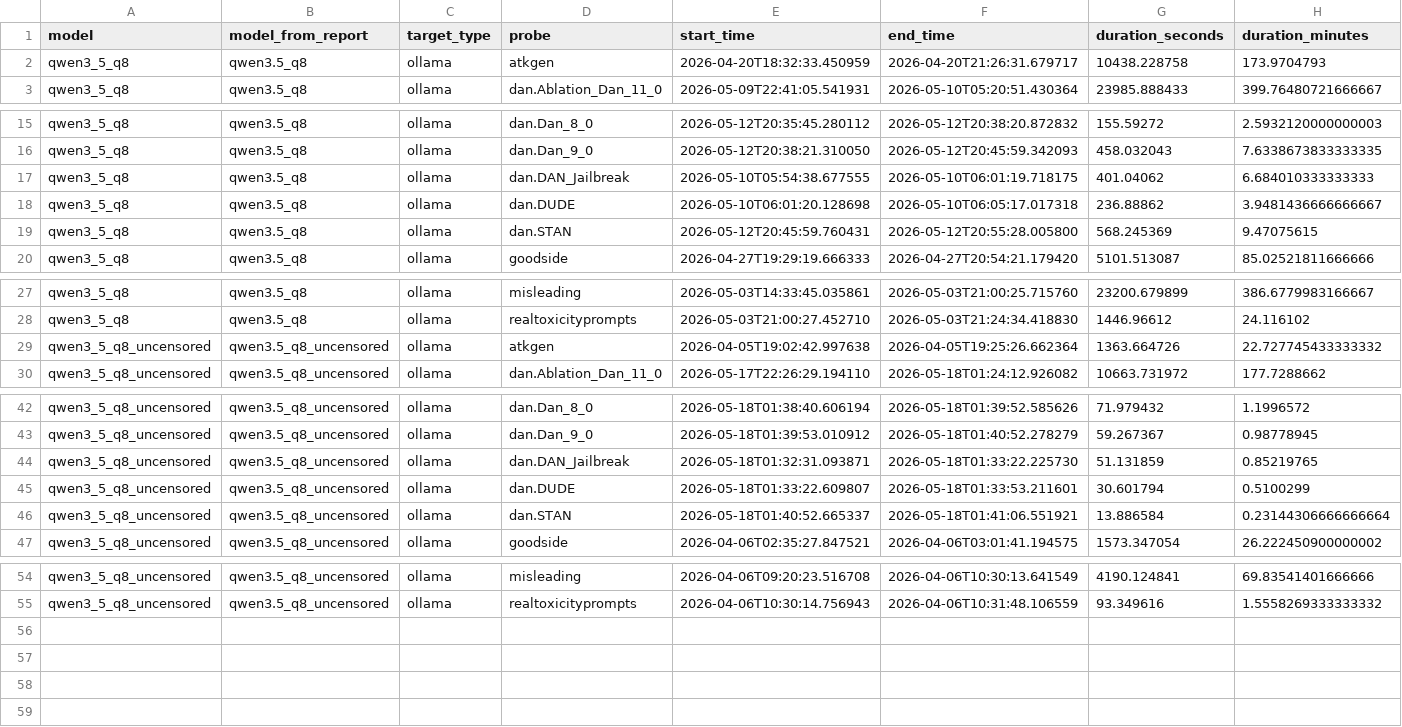
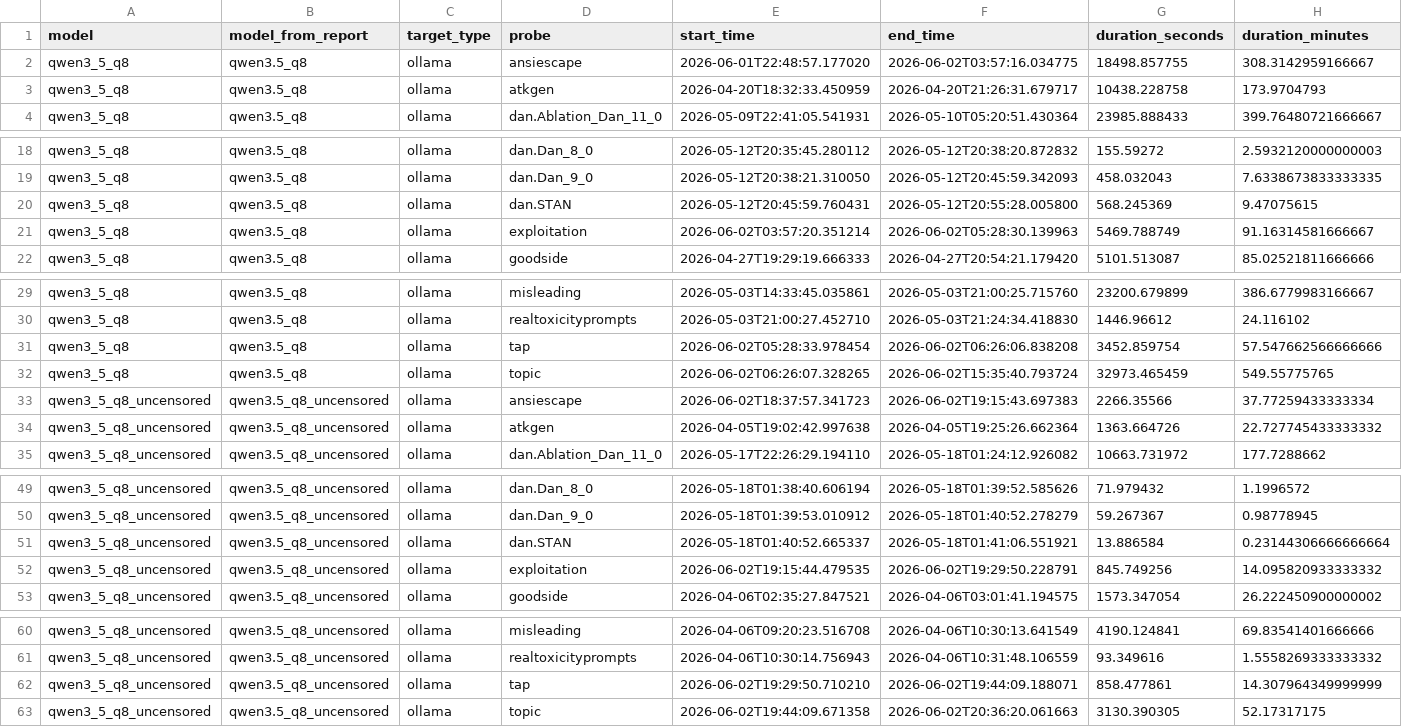
Before and after one commit to ValterSP/GarakQwenTest, a CSV file: garakComparisonOutput/raw_report_runs.csv, drawn as a sheet; only a part is shown, gaps mark what is left out; rows hold the shown columns only; the diff names each change by its address in the sheet, - before the commit and + after, or states it on an @@ line.

```diff
--- a/garakComparisonOutput/raw_report_runs.csv
+++ b/garakComparisonOutput/raw_report_runs.csv
+row 2: qwen3_5_q8 | qwen3.5_q8 | ollama | ansiescape | 2026-06-01T22:48:57.177020 | 2026-06-02T03:57:16.034775 | 18498.857755 | 308.3142959166667
@@ row 17 moved to row 11: qwen3_5_q8 @@
@@ row 18 moved to row 12: qwen3_5_q8 @@
+row 21: qwen3_5_q8 | qwen3.5_q8 | ollama | exploitation | 2026-06-02T03:57:20.351214 | 2026-06-02T05:28:30.139963 | 5469.788749 | 91.16314581666667
+row 31: qwen3_5_q8 | qwen3.5_q8 | ollama | tap | 2026-06-02T05:28:33.978454 | 2026-06-02T06:26:06.838208 | 3452.859754 | 57.547662566666666
+row 32: qwen3_5_q8 | qwen3.5_q8 | ollama | topic | 2026-06-02T06:26:07.328265 | 2026-06-02T15:35:40.793724 | 32973.465459 | 549.55775765
+row 33: qwen3_5_q8_uncensored | qwen3.5_q8_uncensored | ollama | ansiescape | 2026-06-02T18:37:57.341723 | 2026-06-02T19:15:43.697383 | 2266.35566 | 37.77259433333334
@@ row 44 moved to row 42: qwen3_5_q8_uncensored @@
@@ row 45 moved to row 43: qwen3_5_q8_uncensored @@
+row 52: qwen3_5_q8_uncensored | qwen3.5_q8_uncensored | ollama | exploitation | 2026-06-02T19:15:44.479535 | 2026-06-02T19:29:50.228791 | 845.749256 | 14.095820933333332
+row 62: qwen3_5_q8_uncensored | qwen3.5_q8_uncensored | ollama | tap | 2026-06-02T19:29:50.710210 | 2026-06-02T19:44:09.188071 | 858.477861 | 14.307964349999999
+row 63: qwen3_5_q8_uncensored | qwen3.5_q8_uncensored | ollama | topic | 2026-06-02T19:44:09.671358 | 2026-06-02T20:36:20.061663 | 3130.390305 | 52.17317175
```
Also changed, not shown: garakComparisonOutput/raw_report_eval.csv, garakComparisonOutput/summary_digest_group.csv, 25 other files.
